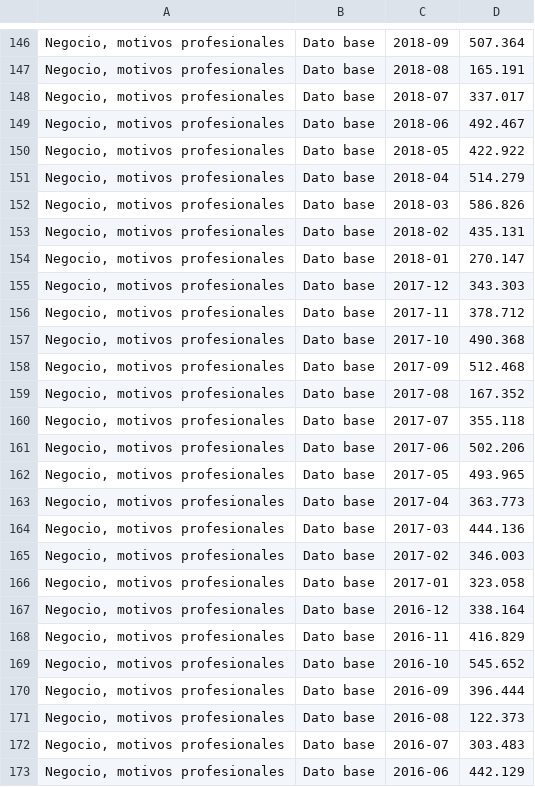
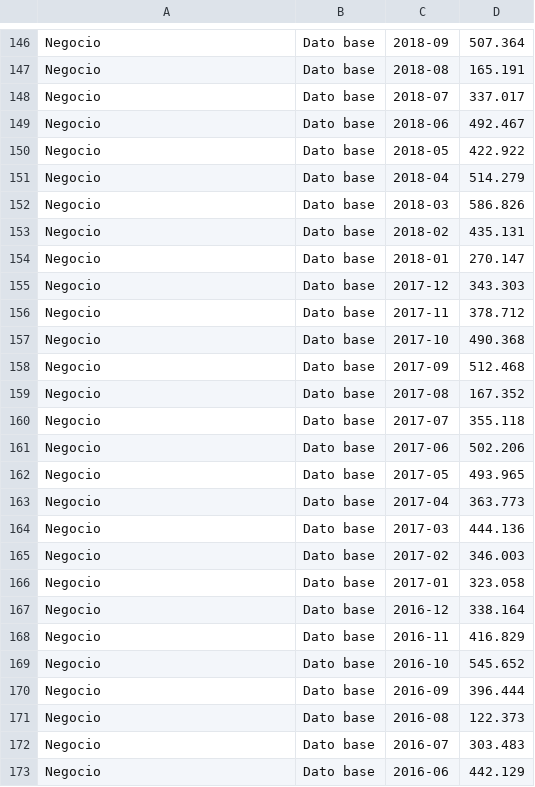
Before and after one commit to Pavlinadinkova/Trabajo_en_grupo, a CSV file: 13864bsc (1).csv, drawn as a sheet; only a part is shown, gaps mark what is left out; the diff covers the shown part only; the diff names each change by its address in the sheet, - before the commit and + after, or states it on an @@ line.

```diff
--- a/13864bsc (1).csv
+++ b/13864bsc (1).csv
-A146:A173: Negocio, motivos profesionales
+A146:A173: Negocio
```
Also changed, not shown: 152 edited cells elsewhere in this file.
